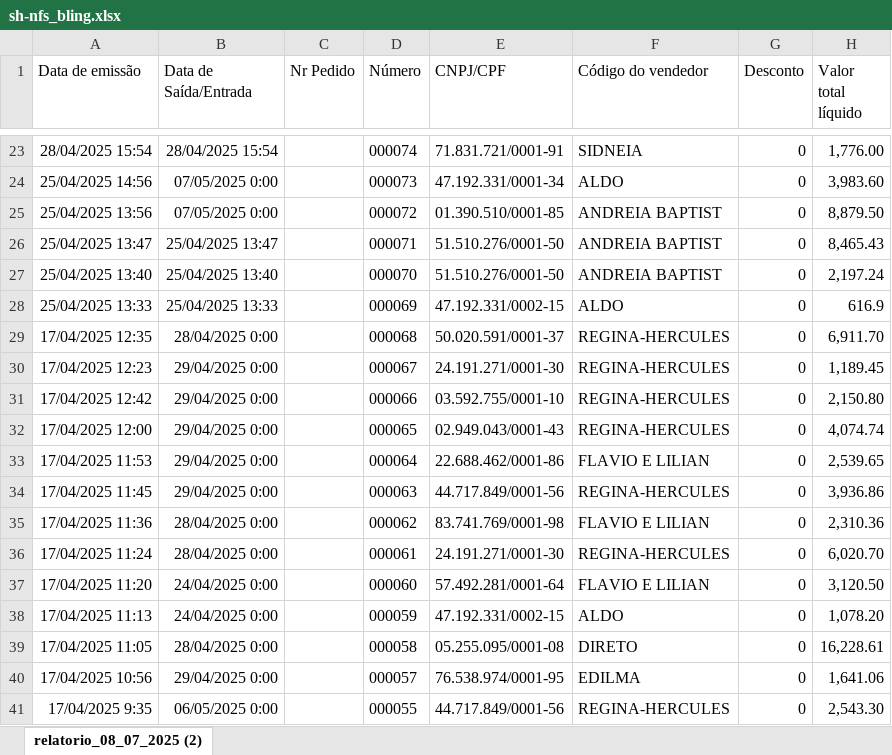
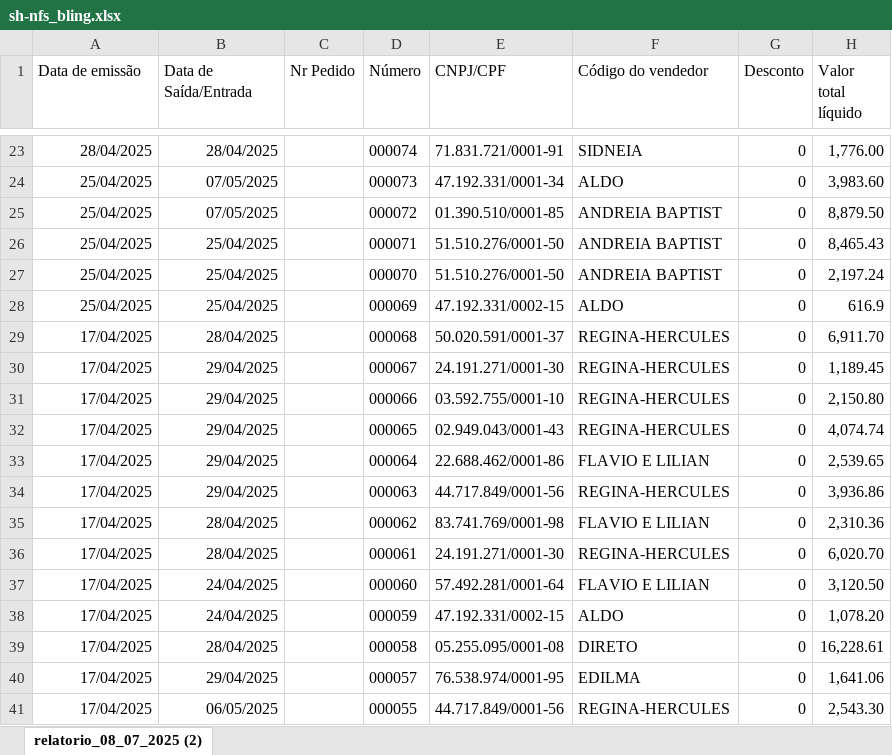
Before and after one commit to kauebdev/Relatorios_faturamento_Masquerade, an Excel workbook: Data/01-01-23_08-07-25/sh-nfs_bling.xlsx, sheet relatorio_08_07_2025 (2), drawn as a sheet; only a part is shown, gaps mark what is left out; values as stored, in another font and other column widths than the file's, no borders; the diff covers the shown part only; the diff names each change by its address in the sheet, - before the commit and + after, or states it on an @@ line.

```diff
--- a/Data/01-01-23_08-07-25/sh-nfs_bling.xlsx (sheet relatorio_08_07_2025 (2))
+++ b/Data/01-01-23_08-07-25/sh-nfs_bling.xlsx (sheet relatorio_08_07_2025 (2))
-A23 (Data de emissão): 28/04/2025 15:54
+A23 (Data de emissão): 28/04/2025
-B23 (Data de Saída/Entrada): 28/04/2025 15:54
+B23 (Data de Saída/Entrada): 28/04/2025
-A24 (Data de emissão): 25/04/2025 14:56
+A24 (Data de emissão): 25/04/2025
-B24:B25 (Data de Saída/Entrada): 07/05/2025 0:00
+B24:B25 (Data de Saída/Entrada): 07/05/2025
-A25 (Data de emissão): 25/04/2025 13:56
+A25 (Data de emissão): 25/04/2025
-A26 (Data de emissão): 25/04/2025 13:47
+A26 (Data de emissão): 25/04/2025
-B26 (Data de Saída/Entrada): 25/04/2025 13:47
+B26 (Data de Saída/Entrada): 25/04/2025
-A27 (Data de emissão): 25/04/2025 13:40
+A27 (Data de emissão): 25/04/2025
-B27 (Data de Saída/Entrada): 25/04/2025 13:40
+B27 (Data de Saída/Entrada): 25/04/2025
-A28 (Data de emissão): 25/04/2025 13:33
+A28 (Data de emissão): 25/04/2025
-B28 (Data de Saída/Entrada): 25/04/2025 13:33
+B28 (Data de Saída/Entrada): 25/04/2025
-A29 (Data de emissão): 17/04/2025 12:35
+A29 (Data de emissão): 17/04/2025
-B29 (Data de Saída/Entrada): 28/04/2025 0:00
+B29 (Data de Saída/Entrada): 28/04/2025
-A30 (Data de emissão): 17/04/2025 12:23
+A30 (Data de emissão): 17/04/2025
-B30:B34 (Data de Saída/Entrada): 29/04/2025 0:00
+B30:B34 (Data de Saída/Entrada): 29/04/2025
-A31 (Data de emissão): 17/04/2025 12:42
+A31 (Data de emissão): 17/04/2025
-A32 (Data de emissão): 17/04/2025 12:00
+A32 (Data de emissão): 17/04/2025
-A33 (Data de emissão): 17/04/2025 11:53
+A33 (Data de emissão): 17/04/2025
-A34 (Data de emissão): 17/04/2025 11:45
+A34 (Data de emissão): 17/04/2025
-A35 (Data de emissão): 17/04/2025 11:36
+A35 (Data de emissão): 17/04/2025
-B35:B36 (Data de Saída/Entrada): 28/04/2025 0:00
+B35:B36 (Data de Saída/Entrada): 28/04/2025
-A36 (Data de emissão): 17/04/2025 11:24
+A36 (Data de emissão): 17/04/2025
-A37 (Data de emissão): 17/04/2025 11:20
+A37 (Data de emissão): 17/04/2025
-B37:B38 (Data de Saída/Entrada): 24/04/2025 0:00
+B37:B38 (Data de Saída/Entrada): 24/04/2025
-A38 (Data de emissão): 17/04/2025 11:13
+A38 (Data de emissão): 17/04/2025
-A39 (Data de emissão): 17/04/2025 11:05
+A39 (Data de emissão): 17/04/2025
-B39 (Data de Saída/Entrada): 28/04/2025 0:00
+B39 (Data de Saída/Entrada): 28/04/2025
-A40 (Data de emissão): 17/04/2025 10:56
+A40 (Data de emissão): 17/04/2025
-B40 (Data de Saída/Entrada): 29/04/2025 0:00
+B40 (Data de Saída/Entrada): 29/04/2025
-A41 (Data de emissão): 17/04/2025 9:35
+A41 (Data de emissão): 17/04/2025
-B41 (Data de Saída/Entrada): 06/05/2025 0:00
+B41 (Data de Saída/Entrada): 06/05/2025
```
Also changed, not shown: 120 edited cells elsewhere in this sheet, Data/01-01-23_08-07-25/sh-nfs_infosoft.xlsx, Data/01-01-23_08-07-25/sh-vendedores_infosoft.xlsx, 3 other files.
